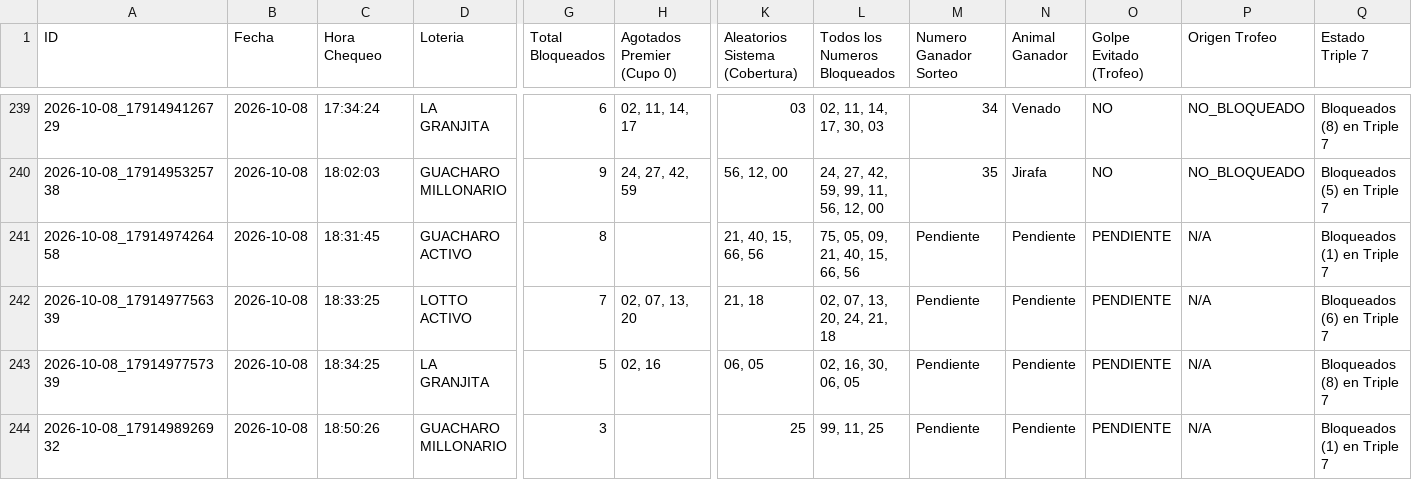
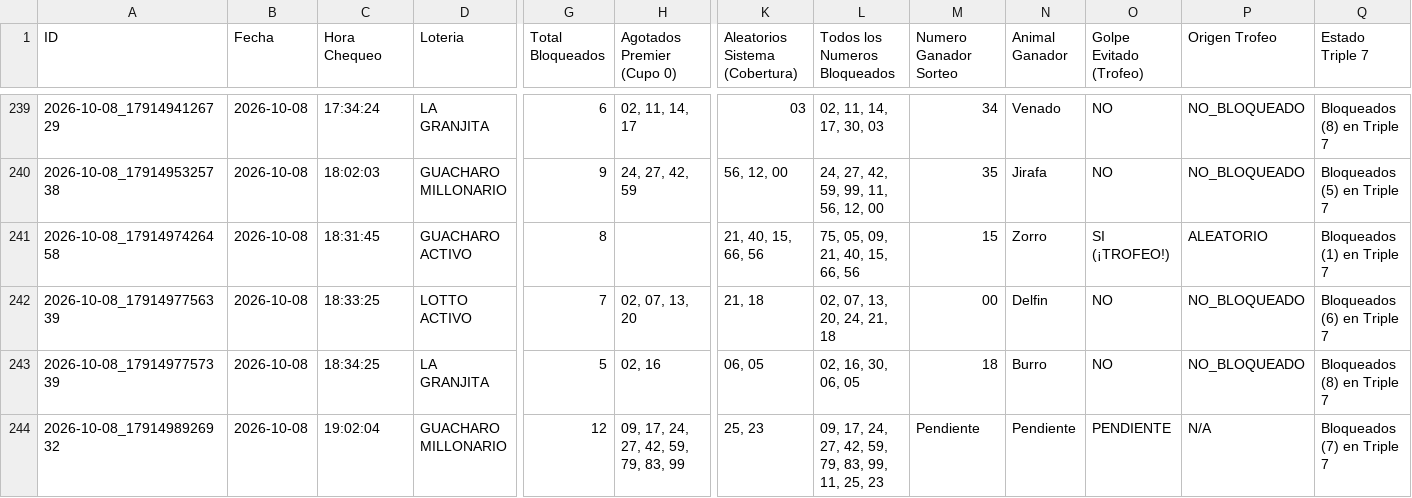
Before and after one commit to hectormu2013-creator/suite-animalitos, a CSV file: reportes_agotados.csv, drawn as a sheet; only a part is shown, gaps mark what is left out; the diff names each change by its address in the sheet, - before the commit and + after, or states it on an @@ line.

```diff
--- a/reportes_agotados.csv
+++ b/reportes_agotados.csv
-M241 (Numero Ganador Sorteo): Pendiente
+M241 (Numero Ganador Sorteo): 15
-N241 (Animal Ganador): Pendiente
+N241 (Animal Ganador): Zorro
-O241 (Golpe Evitado (Trofeo)): PENDIENTE
+O241 (Golpe Evitado (Trofeo)): SI (¡TROFEO!)
-P241 (Origen Trofeo): N/A
+P241 (Origen Trofeo): ALEATORIO
-M242 (Numero Ganador Sorteo): Pendiente
+M242 (Numero Ganador Sorteo): 00
-N242 (Animal Ganador): Pendiente
+N242 (Animal Ganador): Delfin
-O242:O243 (Golpe Evitado (Trofeo)): PENDIENTE
+O242:O243 (Golpe Evitado (Trofeo)): NO
-P242:P243 (Origen Trofeo): N/A
+P242:P243 (Origen Trofeo): NO_BLOQUEADO
-M243 (Numero Ganador Sorteo): Pendiente
+M243 (Numero Ganador Sorteo): 18
-N243 (Animal Ganador): Pendiente
+N243 (Animal Ganador): Burro
-C244 (Hora Chequeo): 18:50:26
+C244 (Hora Chequeo): 19:02:04
-G244 (Total Bloqueados): 3
+G244 (Total Bloqueados): 12
-H244 (Agotados Premier (Cupo 0)): (empty)
+H244 (Agotados Premier (Cupo 0)): 09, 17, 24, 27, 42, 59, 79, 83, 99
-K244 (Aleatorios Sistema (Cobertura)): 25
+K244 (Aleatorios Sistema (Cobertura)): 25, 23
-L244 (Todos los Numeros Bloqueados): 99, 11, 25
+L244 (Todos los Numeros Bloqueados): 09, 17, 24, 27, 42, 59, 79, 83, 99, 11, 25, 23
-Q244 (Estado Triple 7): Bloqueados (1) en Triple 7
+Q244 (Estado Triple 7): Bloqueados (7) en Triple 7
```
Also changed, not shown: 5 other files.
